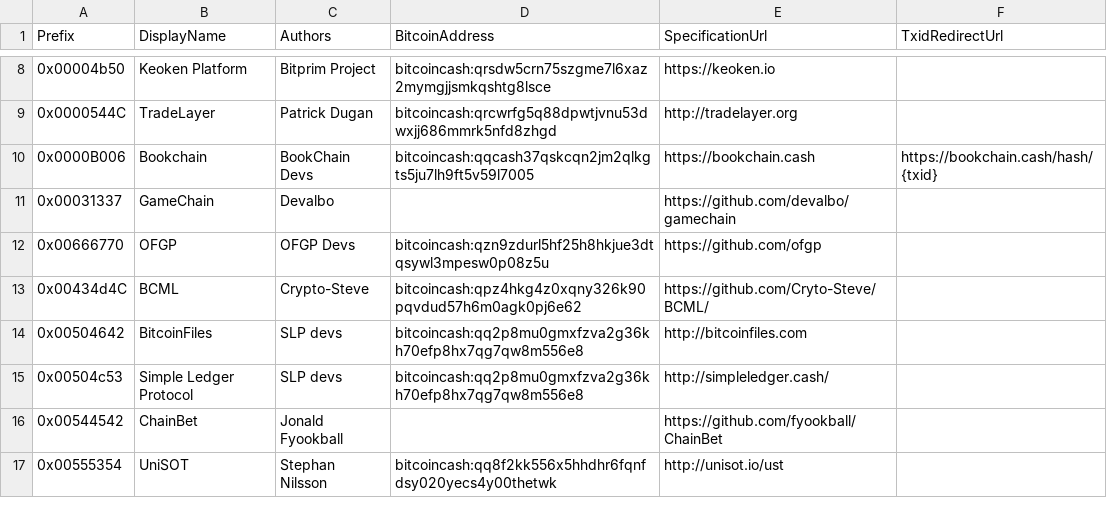
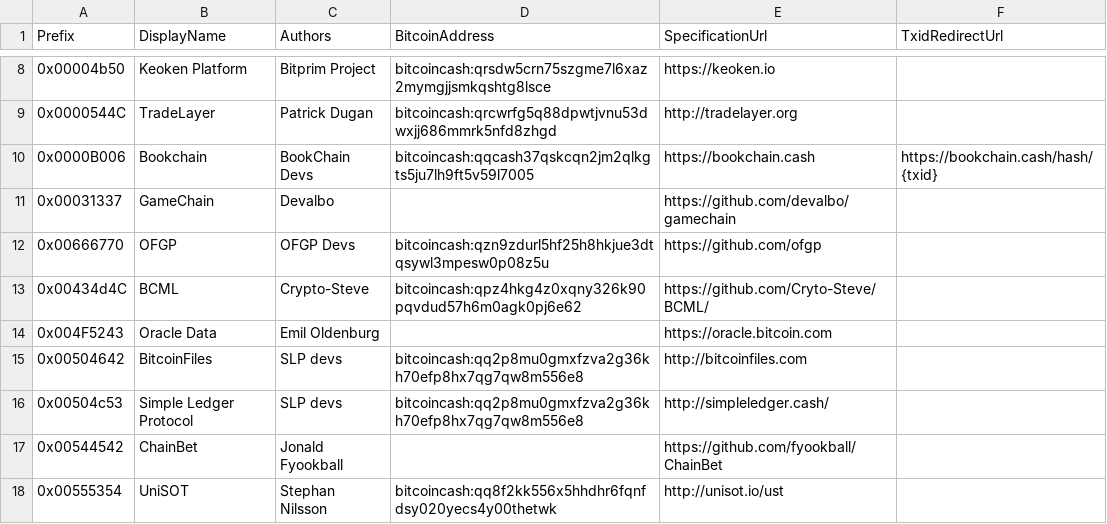
Before and after one commit to bitcoincashorg/bitcoincash.org, a CSV file: etc/protocols.csv, drawn as a sheet; only a part is shown, gaps mark what is left out.

Commit message:
Add prefix for oracle data (#282)
To make it easy for services to identify data published by any oracle.

```diff
--- a/etc/protocols.csv
+++ b/etc/protocols.csv
@@ -13,2 +13,3 @@ Prefix,DisplayName,Authors,BitcoinAddress,SpecificationUrl,TxidRedirectUrl
 0x00434d4C,BCML,Crypto-Steve,bitcoincash:qpz4hkg4z0xqny326k90pqvdud57h6m0agk0pj6e62,https://github.com/Cryto-Steve/BCML/,
+0x004F5243,Oracle Data,Emil Oldenburg,,https://oracle.bitcoin.com,
 0x00504642,BitcoinFiles,SLP devs,bitcoincash:qq2p8mu0gmxfzva2g36kh70efp8hx7qg7qw8m556e8, http://bitcoinfiles.com,
```
